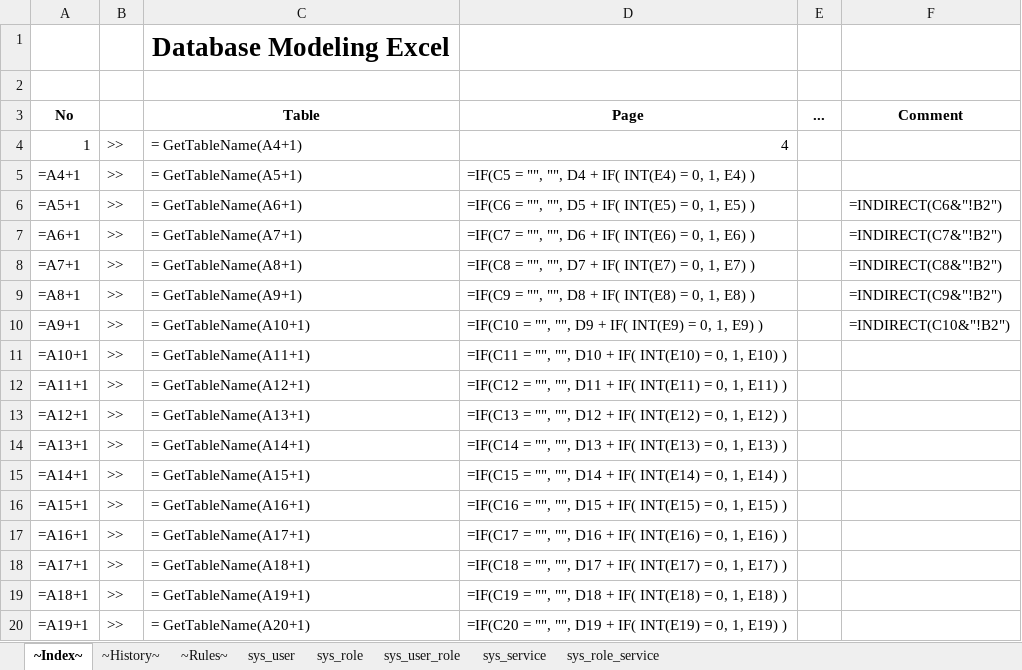
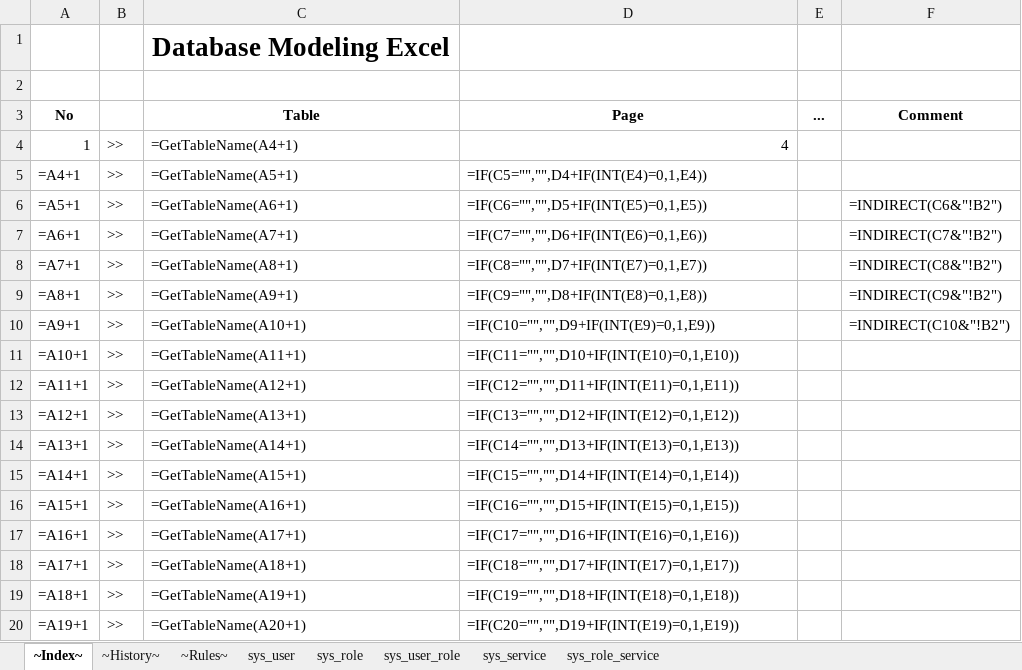
Before and after one commit to bashuyi/qbc, an Excel workbook: doc/DB.xlsm, sheet ~Index~, drawn as a sheet; values as stored, in another font and other column widths than the file's, no borders; formulas are shown in place of their values; the diff names each change by its address in the sheet, - before the commit and + after, or states it on an @@ line.

```diff
--- a/doc/DB.xlsm (sheet ~Index~)
+++ b/doc/DB.xlsm (sheet ~Index~)
-C4 (Table): = GetTableName(A4+1)
+C4 (Table): =GetTableName(A4+1)
-C5 (Table): = GetTableName(A5+1)
+C5 (Table): =GetTableName(A5+1)
-D5 (Page): =IF(C5 = "", "", D4 + IF( INT(E4) = 0, 1, E4) )
+D5 (Page): =IF(C5="","",D4+IF(INT(E4)=0,1,E4))
-C6 (Table): = GetTableName(A6+1)
+C6 (Table): =GetTableName(A6+1)
-D6 (Page): =IF(C6 = "", "", D5 + IF( INT(E5) = 0, 1, E5) )
+D6 (Page): =IF(C6="","",D5+IF(INT(E5)=0,1,E5))
-C7 (Table): = GetTableName(A7+1)
+C7 (Table): =GetTableName(A7+1)
-D7 (Page): =IF(C7 = "", "", D6 + IF( INT(E6) = 0, 1, E6) )
+D7 (Page): =IF(C7="","",D6+IF(INT(E6)=0,1,E6))
-C8 (Table): = GetTableName(A8+1)
+C8 (Table): =GetTableName(A8+1)
-D8 (Page): =IF(C8 = "", "", D7 + IF( INT(E7) = 0, 1, E7) )
+D8 (Page): =IF(C8="","",D7+IF(INT(E7)=0,1,E7))
-C9 (Table): = GetTableName(A9+1)
+C9 (Table): =GetTableName(A9+1)
-D9 (Page): =IF(C9 = "", "", D8 + IF( INT(E8) = 0, 1, E8) )
+D9 (Page): =IF(C9="","",D8+IF(INT(E8)=0,1,E8))
-C10 (Table): = GetTableName(A10+1)
+C10 (Table): =GetTableName(A10+1)
-D10 (Page): =IF(C10 = "", "", D9 + IF( INT(E9) = 0, 1, E9) )
+D10 (Page): =IF(C10="","",D9+IF(INT(E9)=0,1,E9))
-C11 (Table): = GetTableName(A11+1)
+C11 (Table): =GetTableName(A11+1)
-D11 (Page): =IF(C11 = "", "", D10 + IF( INT(E10) = 0, 1, E10) )
+D11 (Page): =IF(C11="","",D10+IF(INT(E10)=0,1,E10))
-C12 (Table): = GetTableName(A12+1)
+C12 (Table): =GetTableName(A12+1)
-D12 (Page): =IF(C12 = "", "", D11 + IF( INT(E11) = 0, 1, E11) )
+D12 (Page): =IF(C12="","",D11+IF(INT(E11)=0,1,E11))
-C13 (Table): = GetTableName(A13+1)
+C13 (Table): =GetTableName(A13+1)
-D13 (Page): =IF(C13 = "", "", D12 + IF( INT(E12) = 0, 1, E12) )
+D13 (Page): =IF(C13="","",D12+IF(INT(E12)=0,1,E12))
-C14 (Table): = GetTableName(A14+1)
+C14 (Table): =GetTableName(A14+1)
-D14 (Page): =IF(C14 = "", "", D13 + IF( INT(E13) = 0, 1, E13) )
+D14 (Page): =IF(C14="","",D13+IF(INT(E13)=0,1,E13))
-C15 (Table): = GetTableName(A15+1)
+C15 (Table): =GetTableName(A15+1)
-D15 (Page): =IF(C15 = "", "", D14 + IF( INT(E14) = 0, 1, E14) )
+D15 (Page): =IF(C15="","",D14+IF(INT(E14)=0,1,E14))
-C16 (Table): = GetTableName(A16+1)
+C16 (Table): =GetTableName(A16+1)
-D16 (Page): =IF(C16 = "", "", D15 + IF( INT(E15) = 0, 1, E15) )
+D16 (Page): =IF(C16="","",D15+IF(INT(E15)=0,1,E15))
-C17 (Table): = GetTableName(A17+1)
+C17 (Table): =GetTableName(A17+1)
-D17 (Page): =IF(C17 = "", "", D16 + IF( INT(E16) = 0, 1, E16) )
+D17 (Page): =IF(C17="","",D16+IF(INT(E16)=0,1,E16))
-C18 (Table): = GetTableName(A18+1)
+C18 (Table): =GetTableName(A18+1)
-D18 (Page): =IF(C18 = "", "", D17 + IF( INT(E17) = 0, 1, E17) )
+D18 (Page): =IF(C18="","",D17+IF(INT(E17)=0,1,E17))
-C19 (Table): = GetTableName(A19+1)
+C19 (Table): =GetTableName(A19+1)
-D19 (Page): =IF(C19 = "", "", D18 + IF( INT(E18) = 0, 1, E18) )
+D19 (Page): =IF(C19="","",D18+IF(INT(E18)=0,1,E18))
-C20 (Table): = GetTableName(A20+1)
+C20 (Table): =GetTableName(A20+1)
-D20 (Page): =IF(C20 = "", "", D19 + IF( INT(E19) = 0, 1, E19) )
+D20 (Page): =IF(C20="","",D19+IF(INT(E19)=0,1,E19))
```
Also changed, not shown: 3 other files.
